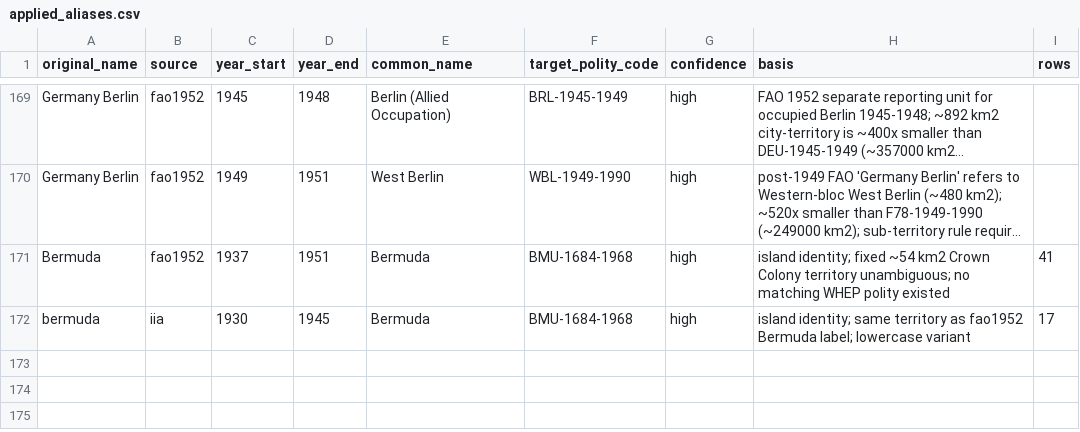
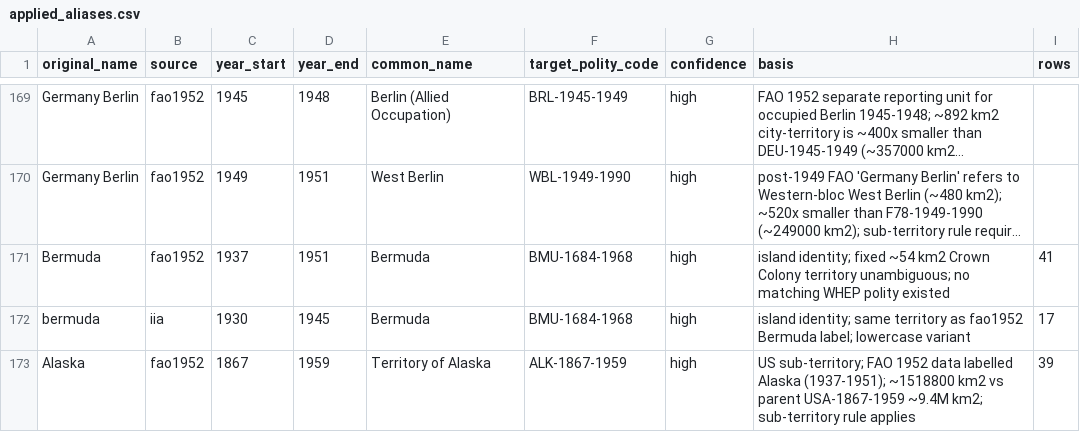
Before and after one commit to eduaguilera/whep-polities, a CSV file: pipelines/polity-autoimprove/state/applied_aliases.csv, drawn as a sheet; only a part is shown, gaps mark what is left out; long unchanged cells end in ….

```diff
--- a/pipelines/polity-autoimprove/state/applied_aliases.csv
+++ b/pipelines/polity-autoimprove/state/applied_aliases.csv
@@ -172 +172,2 @@ Bermuda,fao1952,1937,1951,Bermuda,BMU-1684-1968,high,island identity; fixed ~54
 bermuda,iia,1930,1945,Bermuda,BMU-1684-1968,high,island identity; same territory as fao1952 Bermuda label; lowercase variant,17
+Alaska,fao1952,1867,1959,Territory of Alaska,ALK-1867-1959,high,US sub-territory; FAO 1952 data labelled Alaska (1937-1951); ~1518800 km2 vs parent USA-1867-1959 ~9.4M km2; sub-territory rule applies,39
```
Also changed, not shown: data/final/polities_database.csv, 1 other file.
